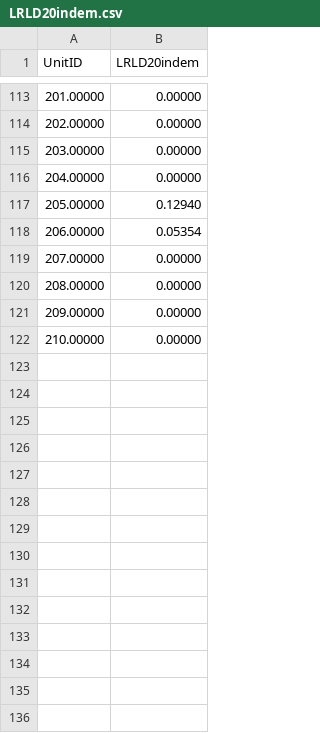
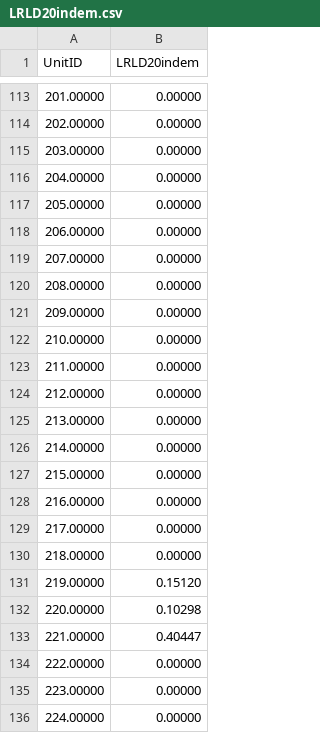
Before and after one commit to Gizra/IBLI, a CSV file: dataProcessing/IBLIMatlab/OutCurrentIndex/LRLD20indem.csv, drawn as a sheet; only a part is shown, gaps mark what is left out.

```diff
--- a/dataProcessing/IBLIMatlab/OutCurrentIndex/LRLD20indem.csv
+++ b/dataProcessing/IBLIMatlab/OutCurrentIndex/LRLD20indem.csv
@@ -116,4 +116,4 @@ UnitID,LRLD20indem
  204.00000,   0.00000
- 205.00000,   0.12940
- 206.00000,   0.05354
+ 205.00000,   0.00000
+ 206.00000,   0.00000
  207.00000,   0.00000
@@ -122 +122,15 @@ UnitID,LRLD20indem
  210.00000,   0.00000
+ 211.00000,   0.00000
+ 212.00000,   0.00000
+ 213.00000,   0.00000
+ 214.00000,   0.00000
+ 215.00000,   0.00000
+ 216.00000,   0.00000
+ 217.00000,   0.00000
+ 218.00000,   0.00000
+ 219.00000,   0.15120
+ 220.00000,   0.10298
+ 221.00000,   0.40447
+ 222.00000,   0.00000
+ 223.00000,   0.00000
+ 224.00000,   0.00000
```
Also changed, not shown: dataProcessing/IBLIMatlab/OutCurrentIndex/LRLD10indem.csv, dataProcessing/IBLIMatlab/OutCurrentIndex/LRLD15indem.csv, 54 other files.
